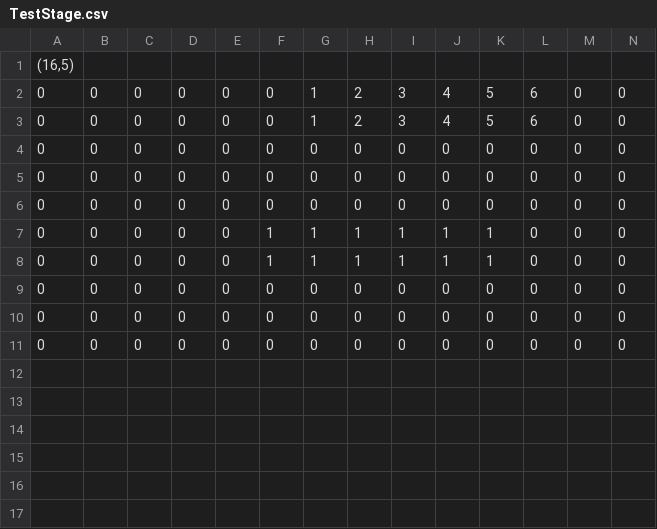
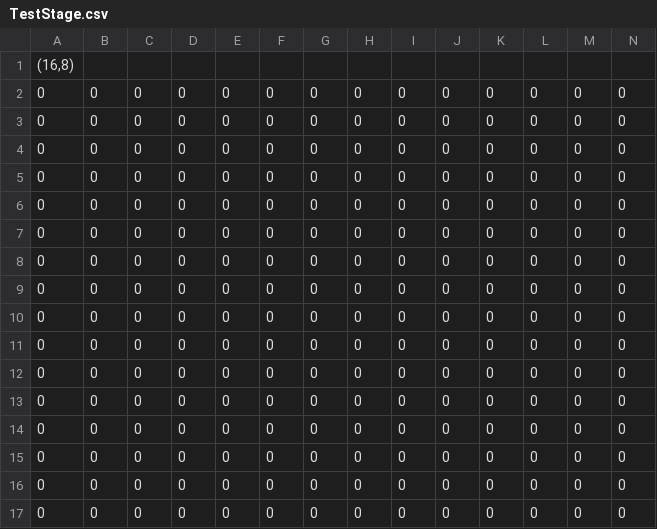
Before and after one commit to mori08/Oni, a CSV file: Oni/Oni/App/Asset/Data/Stage/TestStage.csv, drawn as a sheet; only a part is shown; removed rows and columns are numbered as before the commit, all else as after; rows hold the shown columns only; the diff names each change by its address in the sheet, - before the commit and + after, or states it on an @@ line.

```diff
--- a/Oni/Oni/App/Asset/Data/Stage/TestStage.csv
+++ b/Oni/Oni/App/Asset/Data/Stage/TestStage.csv
-A1: (16,5)
+A1: (16,8)
-row 2: 0 | 0 | 0 | 0 | 0 | 0 | 1 | 2 | 3 | 4 | 5 | 6 | 0 | 0
-row 3: 0 | 0 | 0 | 0 | 0 | 0 | 1 | 2 | 3 | 4 | 5 | 6 | 0 | 0
-F5:F6: 1
+F5:F6: 0
-G5:G6: 1
+G5:G6: 0
-H5:H6: 1
+H5:H6: 0
-I5:I6: 1
+I5:I6: 0
-J5:J6: 1
+J5:J6: 0
-K5:K6: 1
+K5:K6: 0
+row 7: 0 | 0 | 0 | 0 | 0 | 0 | 0 | 0 | 0 | 0 | 0 | 0 | 0 | 0
+row 8: 0 | 0 | 0 | 0 | 0 | 0 | 0 | 0 | 0 | 0 | 0 | 0 | 0 | 0
+row 9: 0 | 0 | 0 | 0 | 0 | 0 | 0 | 0 | 0 | 0 | 0 | 0 | 0 | 0
+row 10: 0 | 0 | 0 | 0 | 0 | 0 | 0 | 0 | 0 | 0 | 0 | 0 | 0 | 0
+row 11: 0 | 0 | 0 | 0 | 0 | 0 | 0 | 0 | 0 | 0 | 0 | 0 | 0 | 0
+row 12: 0 | 0 | 0 | 0 | 0 | 0 | 0 | 0 | 0 | 0 | 0 | 0 | 0 | 0
+row 13: 0 | 0 | 0 | 0 | 0 | 0 | 0 | 0 | 0 | 0 | 0 | 0 | 0 | 0
+row 14: 0 | 0 | 0 | 0 | 0 | 0 | 0 | 0 | 0 | 0 | 0 | 0 | 0 | 0
```
Also changed, not shown: 5 other files.
